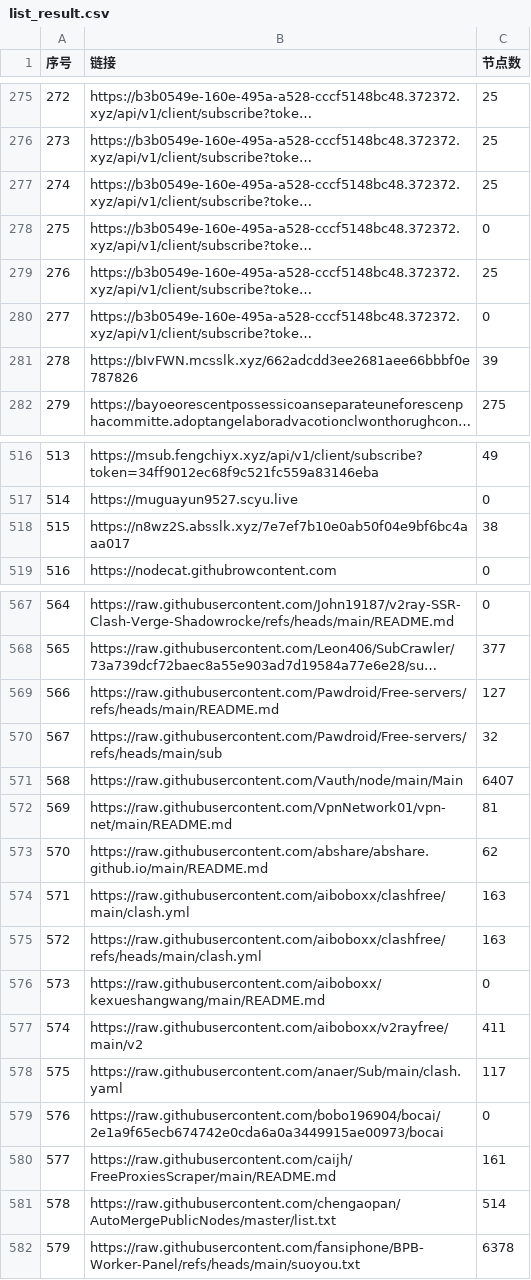
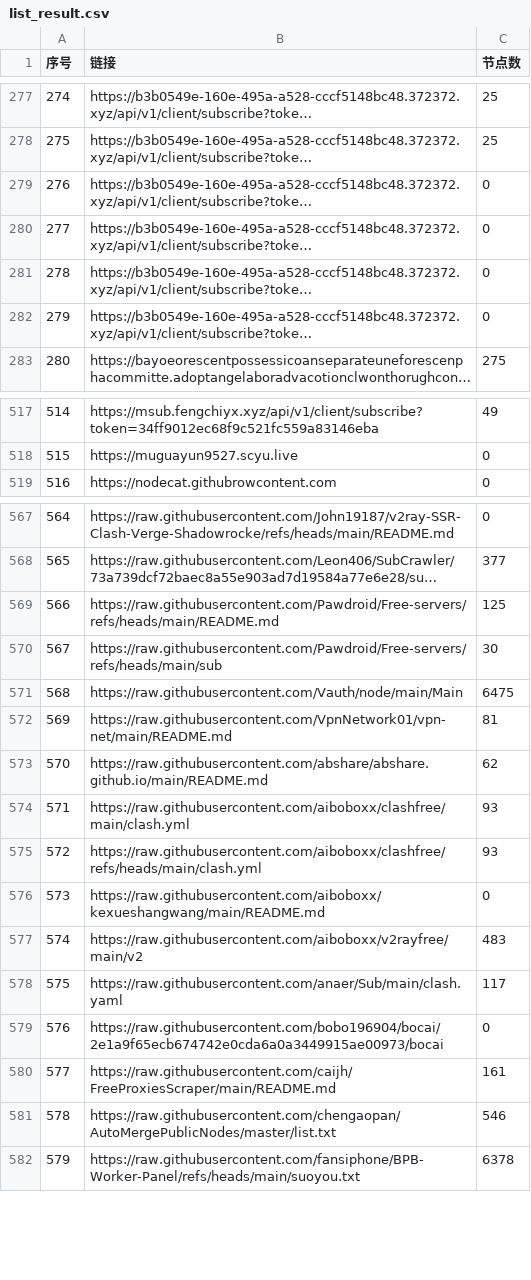
Before and after one commit to 3878590578/NoMoreWalls, a CSV file: list_result.csv, drawn as a sheet; only a part is shown, gaps mark what is left out; long unchanged cells end in …; removed rows and columns are numbered as before the commit, all else as after; the diff covers the shown part only; the diff names each change by its address in the sheet, - before the commit and + after, or states it on an @@ line.

```diff
--- a/list_result.csv
+++ b/list_result.csv
@@ column A (序号) renumbered between rows 194 and 518 @@
-C279 (节点数): 25
+C279 (节点数): 0
-C281 (节点数): 25
+C281 (节点数): 0
-row 281: 278 | https://bIvFWN.mcsslk.xyz/662adcdd3ee2681aee66bbbf0e787826 | 39
-row 518: 515 | https://n8wz2S.absslk.xyz/7e7ef7b10e0ab50f04e9bf6bc4aaa017 | 38
-C569 (节点数): 127
+C569 (节点数): 125
-C570 (节点数): 32
+C570 (节点数): 30
-C571 (节点数): 6407
+C571 (节点数): 6475
-C574:C575 (节点数): 163
+C574:C575 (节点数): 93
-C577 (节点数): 411
+C577 (节点数): 483
-C581 (节点数): 514
+C581 (节点数): 546
```
Also changed, not shown: 2 added rows and 24 edited cells elsewhere in this file, 51 other files.
